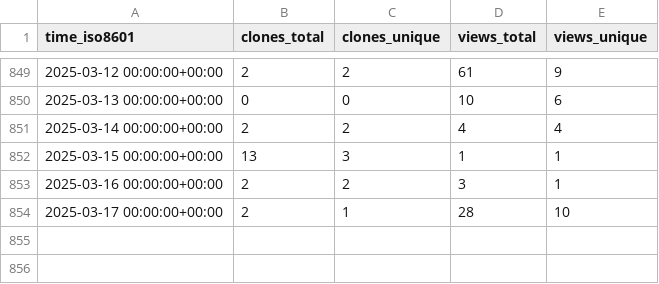
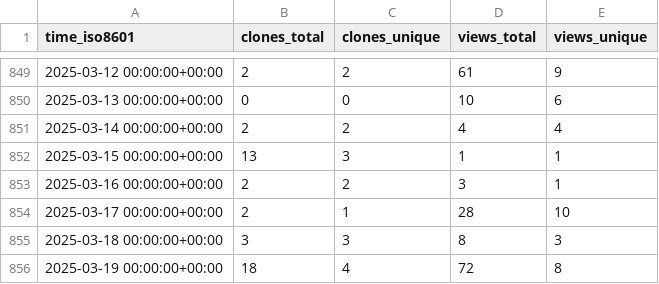
Before and after one commit to l3af-project/l3af-repo-stats, a CSV file: l3af-project/l3afd/ghrs-data/views_clones_aggregate.csv, drawn as a sheet; only a part is shown, gaps mark what is left out.

```diff
--- a/l3af-project/l3afd/ghrs-data/views_clones_aggregate.csv
+++ b/l3af-project/l3afd/ghrs-data/views_clones_aggregate.csv
@@ -854 +854,3 @@ time_iso8601,clones_total,clones_unique,views_total,views_unique
 2025-03-17 00:00:00+00:00,2,1,28,10
+2025-03-18 00:00:00+00:00,3,3,8,3
+2025-03-19 00:00:00+00:00,18,4,72,8
```
Also changed, not shown: 1 other file.
